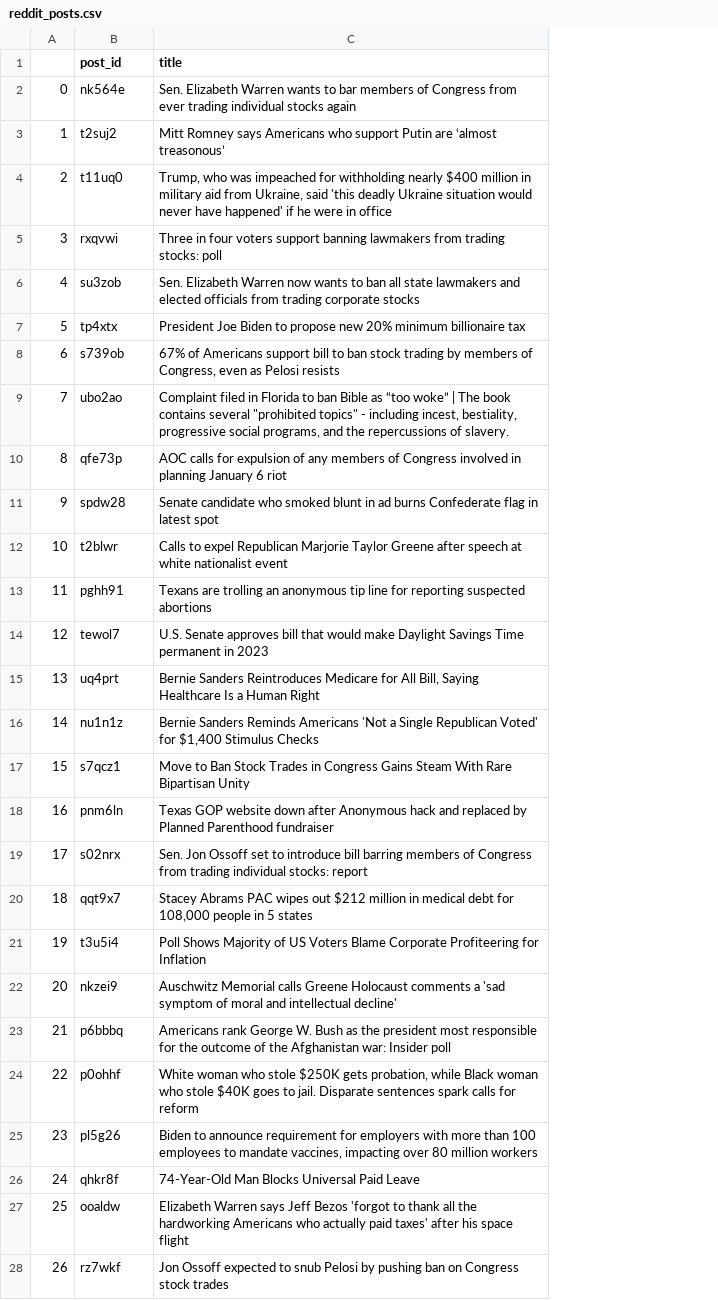
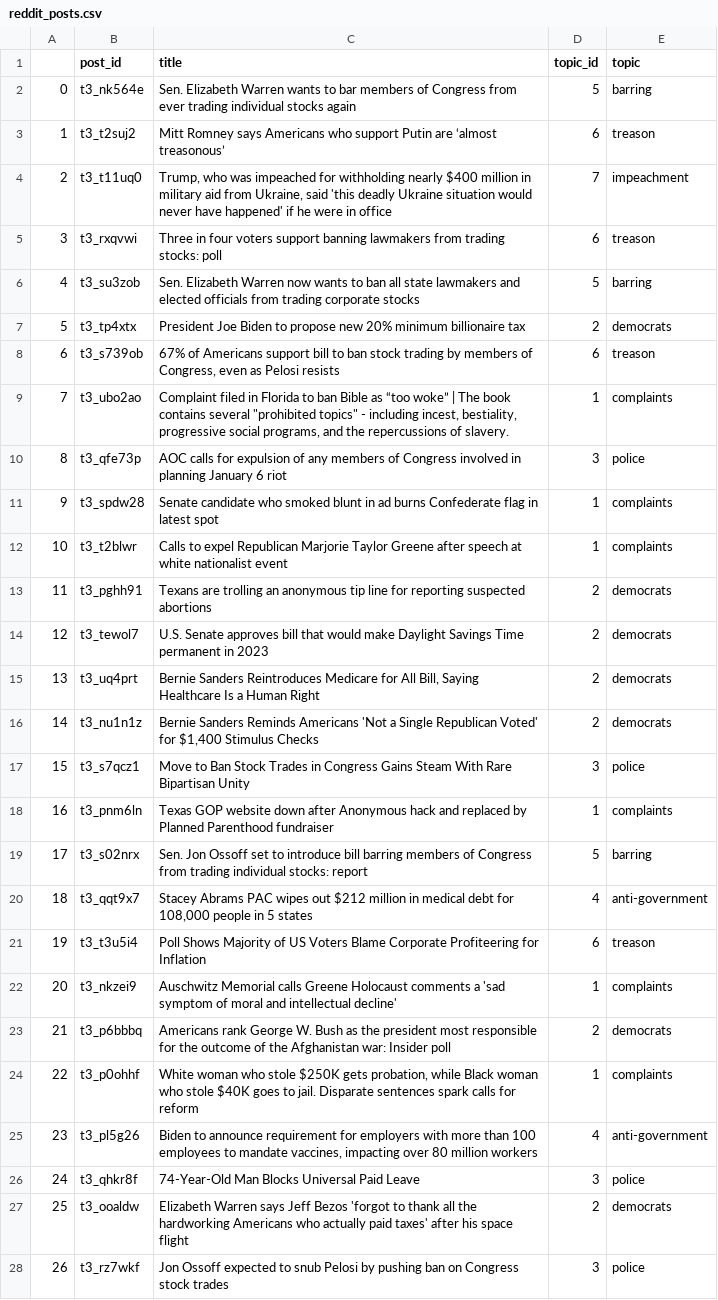
Before and after one commit to kthomas14/Networks-final_proj, a CSV file: reddit_posts.csv, drawn as a sheet; only a part is shown; the diff covers the shown part only; the diff names each change by its address in the sheet, - before the commit and + after, or states it on an @@ line.

```diff
--- a/reddit_posts.csv
+++ b/reddit_posts.csv
+column D (topic_id), rows 2-28: 5 | 6 | 7 | 6 | 5 | 2 | 6 | 1 | 3 | 1 | 1 | 2 | 2 | 2 | 2 | 3 | 1 | 5 | 4 | 6 | 1 | 2 | 1 | 4 | 3 | 2 | 3
+column E (topic), rows 2-28: barring | treason | impeachment | treason | barring | democrats | treason | complaints | police | complaints | complaints | democrats | democrats | democrats | democrats | police | complaints | barring | anti-government | treason | complaints | democrats | complaints | anti-government | police | democrats | police
-B2 (post_id): nk564e
+B2 (post_id): t3_nk564e
-B3 (post_id): t2suj2
+B3 (post_id): t3_t2suj2
-B4 (post_id): t11uq0
+B4 (post_id): t3_t11uq0
-B5 (post_id): rxqvwi
+B5 (post_id): t3_rxqvwi
-B6 (post_id): su3zob
+B6 (post_id): t3_su3zob
-B7 (post_id): tp4xtx
+B7 (post_id): t3_tp4xtx
-B8 (post_id): s739ob
+B8 (post_id): t3_s739ob
-B9 (post_id): ubo2ao
+B9 (post_id): t3_ubo2ao
-B10 (post_id): qfe73p
+B10 (post_id): t3_qfe73p
-B11 (post_id): spdw28
+B11 (post_id): t3_spdw28
-B12 (post_id): t2blwr
+B12 (post_id): t3_t2blwr
-B13 (post_id): pghh91
+B13 (post_id): t3_pghh91
-B14 (post_id): tewol7
+B14 (post_id): t3_tewol7
-B15 (post_id): uq4prt
+B15 (post_id): t3_uq4prt
-B16 (post_id): nu1n1z
+B16 (post_id): t3_nu1n1z
-B17 (post_id): s7qcz1
+B17 (post_id): t3_s7qcz1
-B18 (post_id): pnm6ln
+B18 (post_id): t3_pnm6ln
-B19 (post_id): s02nrx
+B19 (post_id): t3_s02nrx
-B20 (post_id): qqt9x7
+B20 (post_id): t3_qqt9x7
-B21 (post_id): t3u5i4
+B21 (post_id): t3_t3u5i4
-B22 (post_id): nkzei9
+B22 (post_id): t3_nkzei9
-B23 (post_id): p6bbbq
+B23 (post_id): t3_p6bbbq
-B24 (post_id): p0ohhf
+B24 (post_id): t3_p0ohhf
-B25 (post_id): pl5g26
+B25 (post_id): t3_pl5g26
-B26 (post_id): qhkr8f
+B26 (post_id): t3_qhkr8f
-B27 (post_id): ooaldw
+B27 (post_id): t3_ooaldw
-B28 (post_id): rz7wkf
+B28 (post_id): t3_rz7wkf
```
Also changed, not shown: 23 edited cells elsewhere in this file, 1 other file.
